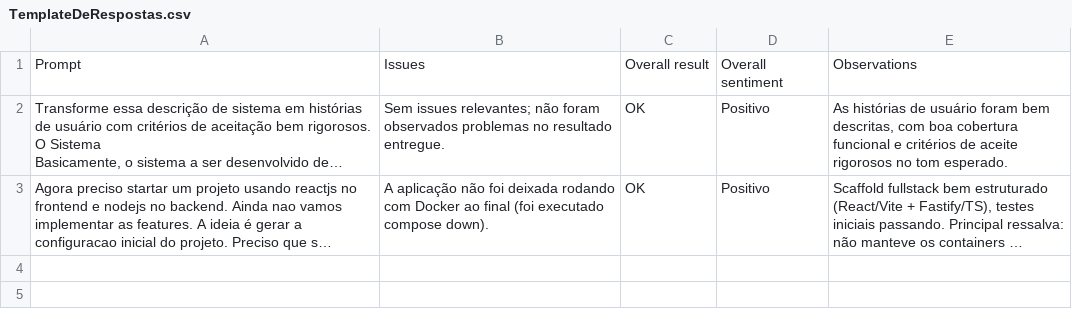
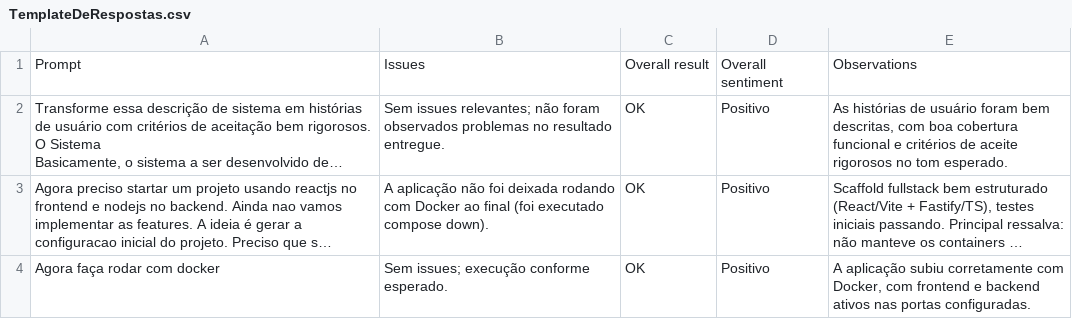
Before and after one commit to thls/talp-2, a CSV file: TemplateDeRespostas.csv, drawn as a sheet; long unchanged cells end in …; the diff names each change by its address in the sheet, - before the commit and + after, or states it on an @@ line.

```diff
--- a/TemplateDeRespostas.csv
+++ b/TemplateDeRespostas.csv
+row 4: Agora faça rodar com docker | Sem issues; execução conforme esperado. | OK | Positivo | A aplicação subiu corretamente com Docker, com frontend e backend ativos nas portas configuradas.
```
